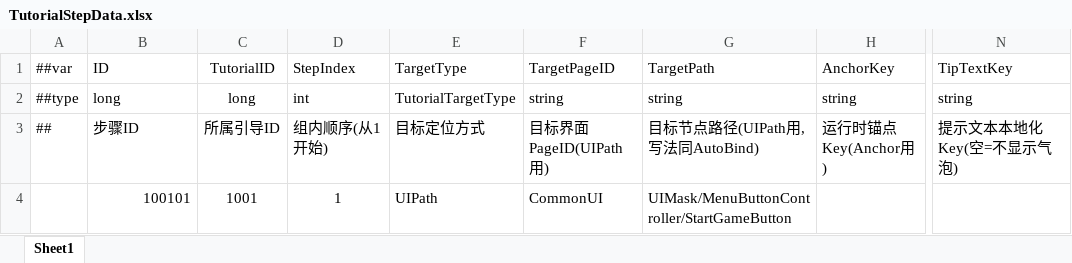
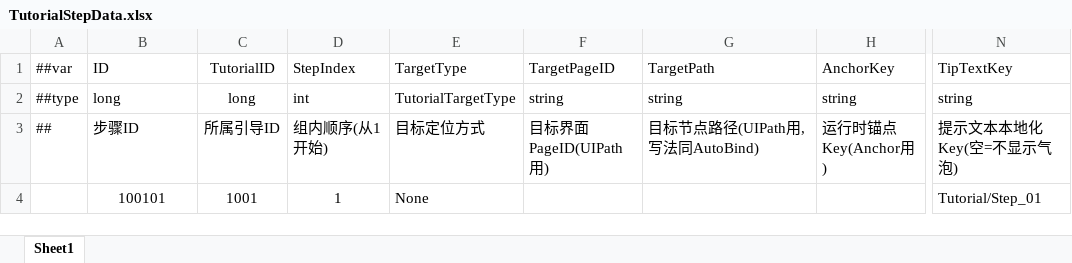
Before and after one commit to XiaoYuName/HD-2D, an Excel workbook: ExcelTool/LubanTools/DataTables/Datas/TutorialStepData.xlsx, sheet Sheet1, drawn as a sheet; only a part is shown, gaps mark what is left out; values as stored, in another font and other column widths than the file's, no borders; the diff names each change by its address in the sheet, - before the commit and + after, or states it on an @@ line.

```diff
--- a/ExcelTool/LubanTools/DataTables/Datas/TutorialStepData.xlsx (sheet Sheet1)
+++ b/ExcelTool/LubanTools/DataTables/Datas/TutorialStepData.xlsx (sheet Sheet1)
-B4 alignment: right
+B4 alignment: center
-E4 (TargetType): UIPath
+E4 (TargetType): None
-F4 (TargetPageID): CommonUI
+F4 (TargetPageID): (empty)
-G4 (TargetPath): UIMask/MenuButtonController/StartGameButton
+G4 (TargetPath): (empty)
-N4 (TipTextKey): (empty)
+N4 (TipTextKey): Tutorial/Step_01
```
Also changed, not shown: ExcelTool/LubanTools/DataTables/Datas/NpcData.xlsx, 31 other files.
